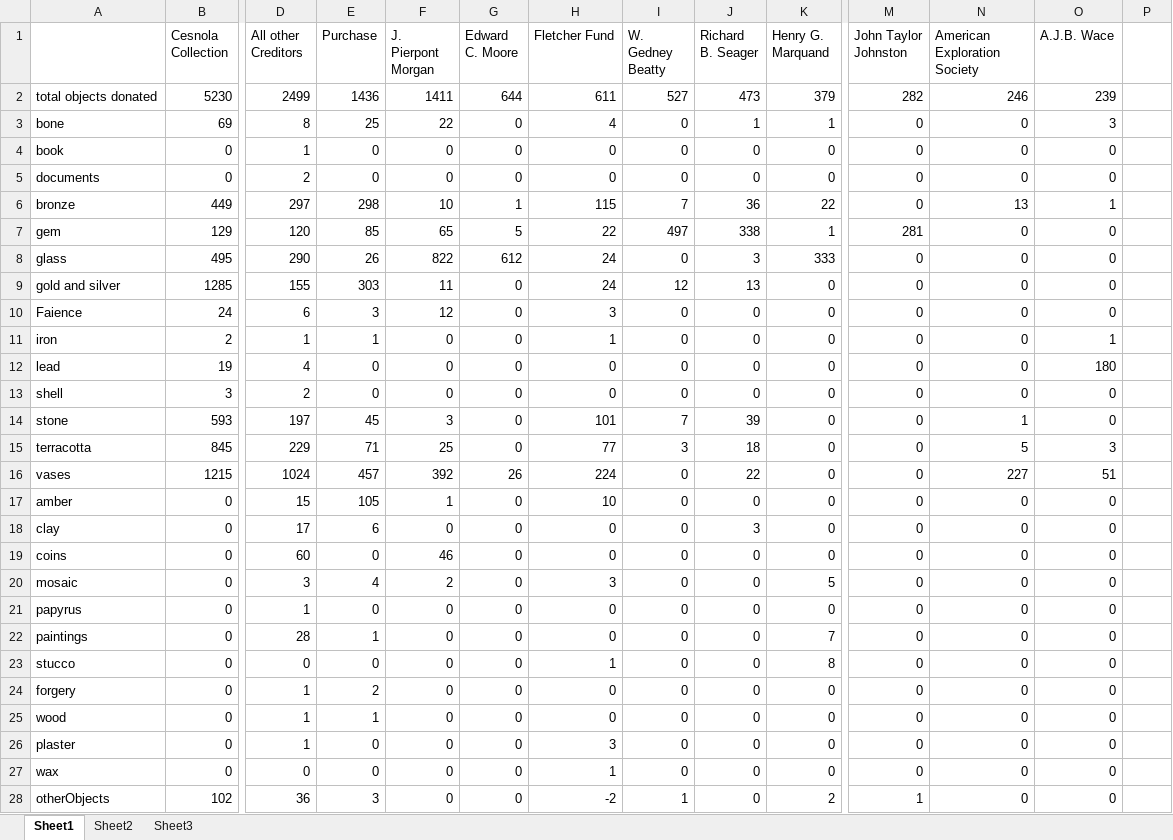
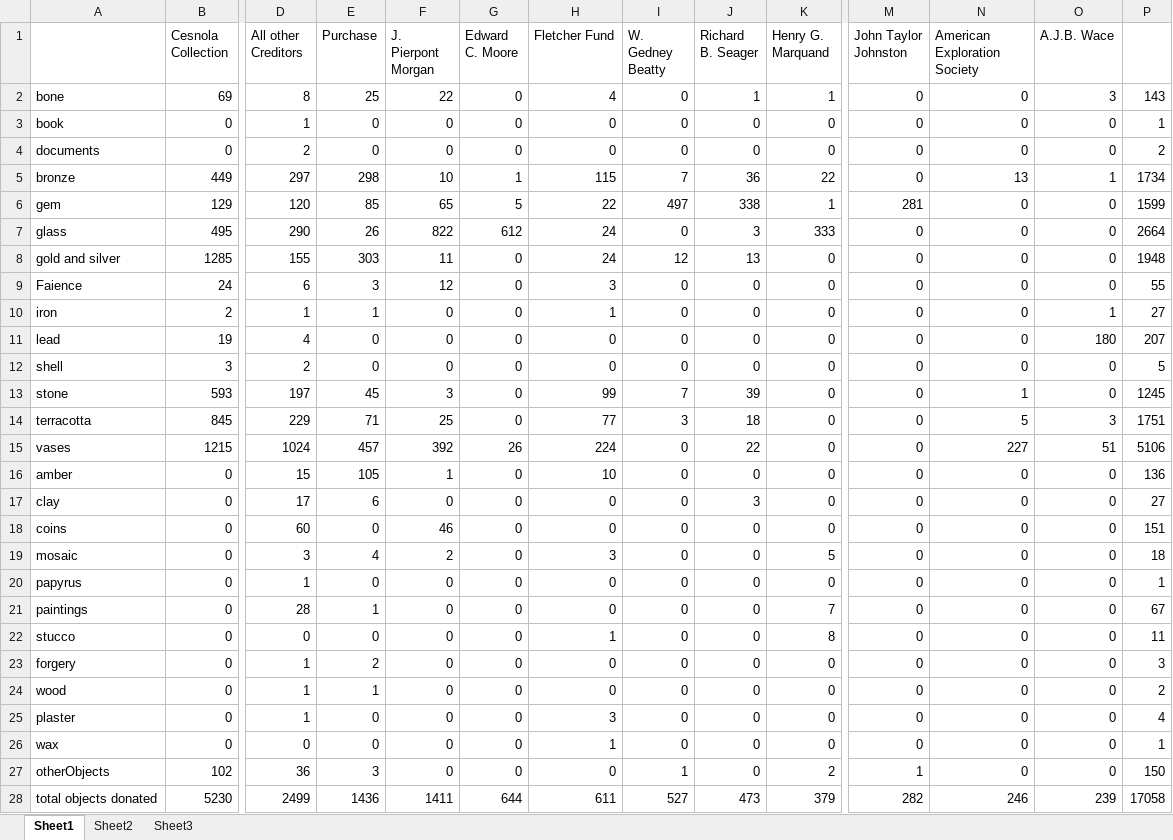
Before and after one commit to matthewdodd/hist4805b, an Excel workbook: creditorsGraphed.xlsx, sheet Sheet1, drawn as a sheet; only a part is shown, gaps mark what is left out; values as stored, in another font and other column widths than the file's, no borders; charts and pictures not drawn; removed rows and columns are numbered as before the commit, all else as after; rows hold the shown columns only; the diff names each change by its address in the sheet, - before the commit and + after, or states it on an @@ line.

Commit message:
A better way to represent the creditors

```diff
--- a/creditorsGraphed.xlsx (sheet Sheet1)
+++ b/creditorsGraphed.xlsx (sheet Sheet1)
-row 2: total objects donated | 5230 | 2499 | 1436 | 1411 | 644 | 611 | 527 | 473 | 379 | 282 | 246 | 239
-P2: (empty)
+P2: 143
-P3: (empty)
+P3: 1
-P4: (empty)
+P4: 2
-P5: (empty)
+P5: 1734
-P6: (empty)
+P6: 1599
-P7: (empty)
+P7: 2664
-P8: (empty)
+P8: 1948
-P9: (empty)
+P9: 55
-P10: (empty)
+P10: 27
-P11: (empty)
+P11: 207
-P12: (empty)
+P12: 5
-H13 (Fletcher Fund): 101
+H13 (Fletcher Fund): 99
-P13: (empty)
+P13: 1245
-P14: (empty)
+P14: 1751
-P15: (empty)
+P15: 5106
-P16: (empty)
+P16: 136
-P17: (empty)
+P17: 27
-P18: (empty)
+P18: 151
-P19: (empty)
+P19: 18
-P20: (empty)
+P20: 1
-P21: (empty)
+P21: 67
-P22: (empty)
+P22: 11
-P23: (empty)
+P23: 3
-P24: (empty)
+P24: 2
-P25: (empty)
+P25: 4
-P26: (empty)
+P26: 1
-H27 (Fletcher Fund): -2
+H27 (Fletcher Fund): 0
-P27: (empty)
+P27: 150
+row 28: total objects donated | 5230 | 2499 | 1436 | 1411 | 644 | 611 | 527 | 473 | 379 | 282 | 246 | 239 | 17058
```
Also changed, not shown: formulas that keep their value, charts or pictures, 2 other files.
